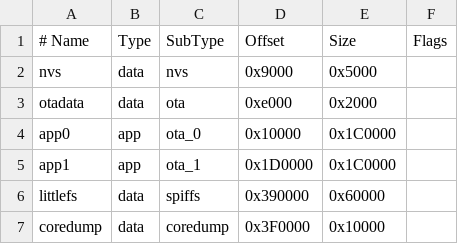
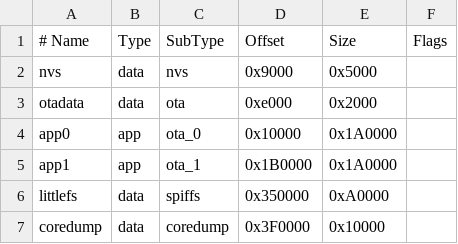
Before and after one commit to maikramer/CelerOS, a CSV file: partitions_4MB.csv, drawn as a sheet.

Commit message:
CYD: particao 4MB reparticionada — littlefs 384KB -> 640KB, slots OTA 1.75MB -> 1.65MB
O data/ de fabrica (9 apps de sistema + icones, ~248KB logicos) deixou de
caber no littlefs de 384KB da CYD: o mklittlefs descartava Terminal e Web
Server silenciosamente e a particao ligava 100% cheia (0B livre — nem o
touch_cal_p.bin da calibracao gravava).

Com o binario da CYD agora em 1.38MB (era 1.77MB no inicio do roadmap:
fases F1-F5 + Duktape ES5 enxuto), os slots de 1.75MB tinham folga demais:
1.65MB (0x1A0000) deixa ~320KB de margem por slot e devolve 256KB ao
littlefs (0x60000 -> 0xA0000 = 640KB). Resultado no device: data completa
(os 9 apps) + 196KB livres para instalar da loja.

Atencao: mudanca de tabela de particao exige reflash por cabo (ota push
nao atualiza partition table). flash_data.sh le o tamanho do CSV (fonte
unica) e o size_report idem — nada mais para atualizar.

```diff
--- a/partitions_4MB.csv
+++ b/partitions_4MB.csv
@@ -3,5 +3,5 @@ nvs,      data, nvs,      0x9000,  0x5000,
 otadata,  data, ota,      0xe000,  0x2000,
-app0,     app,  ota_0,    0x10000, 0x1C0000,
-app1,     app,  ota_1,    0x1D0000,0x1C0000,
-littlefs, data, spiffs,   0x390000,0x60000,
+app0,     app,  ota_0,    0x10000, 0x1A0000,
+app1,     app,  ota_1,    0x1B0000,0x1A0000,
+littlefs, data, spiffs,   0x350000,0xA0000,
 coredump, data, coredump, 0x3F0000,0x10000,
```
